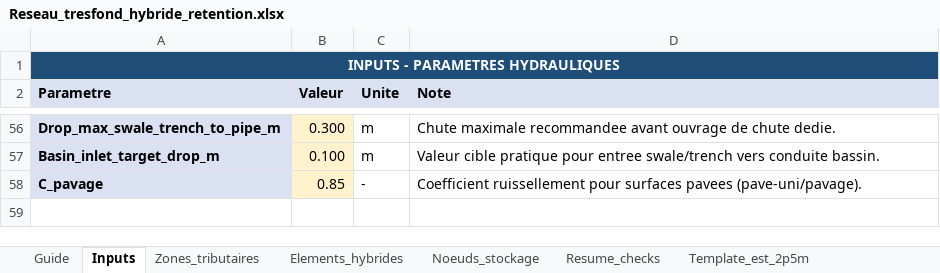
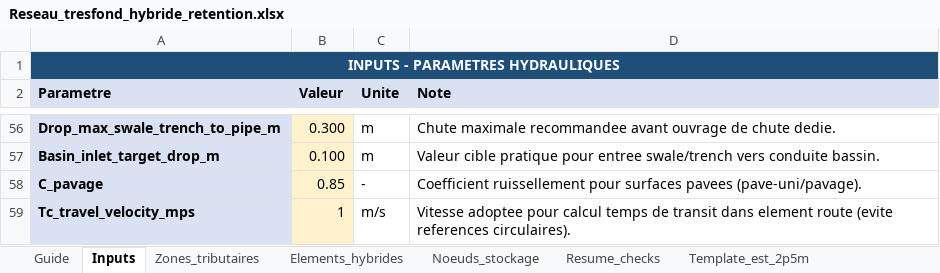
Before and after one commit to acon560-prog/idf-web-app, an Excel workbook: engineering/drainage-design/Reseau_tresfond_hybride_retention.xlsx, sheet Inputs, drawn as a sheet; only a part is shown, gaps mark what is left out; values as stored, in another font and other column widths than the file's, no borders; the diff names each change by its address in the sheet, - before the commit and + after, or states it on an @@ line.

```diff
--- a/engineering/drainage-design/Reseau_tresfond_hybride_retention.xlsx (sheet Inputs)
+++ b/engineering/drainage-design/Reseau_tresfond_hybride_retention.xlsx (sheet Inputs)
+row 59: Tc_travel_velocity_mps | 1 | m/s | Vitesse adoptee pour calcul temps de transit dans element route (evite references circulaires).
```
Also changed, not shown: sheet Zones_tributaires, sheet Guide.
